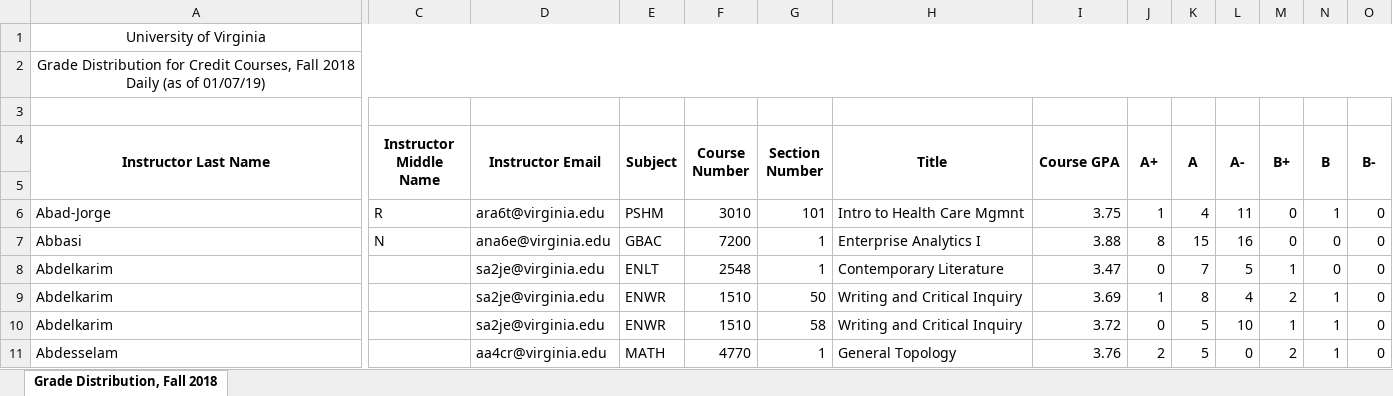
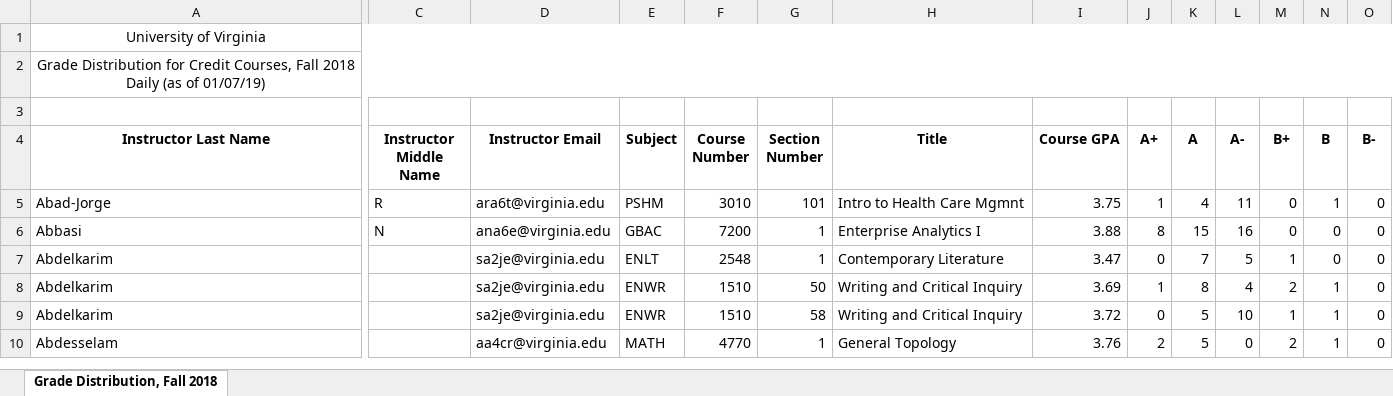
Before and after one commit to thecourseforum/theCourseForum, an Excel workbook: grades/data/excel_files/Grades_Fall_2018.xlsx, sheet Grade Distribution, Fall 2018, drawn as a sheet; only a part is shown, gaps mark what is left out; values as stored, in another font and other column widths than the file's, no borders; rows hold the shown columns only; the diff covers the shown part only; the diff names each change by its address in the sheet, - before the commit and + after, or states it on an @@ line.

Commit message:
Load grades into redis

```diff
--- a/grades/data/excel_files/Grades_Fall_2018.xlsx (sheet Grade Distribution, Fall 2018)
+++ b/grades/data/excel_files/Grades_Fall_2018.xlsx (sheet Grade Distribution, Fall 2018)
-A4:A5 merged
-C4:C5 merged
-D4:D5 merged
-E4:E5 merged
-F4:F5 merged
-G4:G5 merged
-H4:H5 merged
-I4:I5 merged
-J4:J5 merged
-K4:K5 merged
-L4:L5 merged
-M4:M5 merged
-N4:N5 merged
-O4:O5 merged
-row 5: (empty)
```
Also changed, not shown: merged cells elsewhere in this sheet, grades/data/excel_files/Grades_Spring_2018.xlsx, 10 other files.
